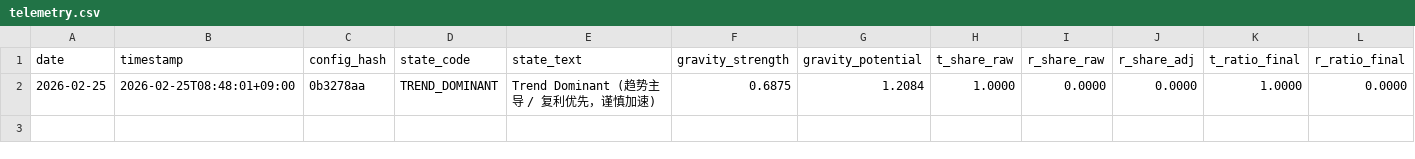
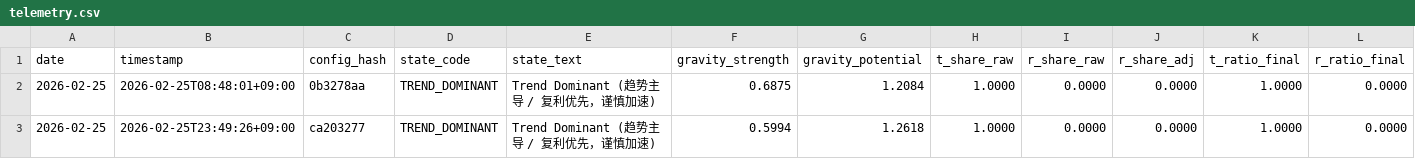
Before and after one commit to xinglun/sentinel, a CSV file: reports/telemetry.csv, drawn as a sheet; only a part is shown; rows hold the shown columns only; the diff names each change by its address in the sheet, - before the commit and + after, or states it on an @@ line.

```diff
--- a/reports/telemetry.csv
+++ b/reports/telemetry.csv
+row 3: 2026-02-25 | 2026-02-25T23:49:26+09:00 | ca203277 | TREND_DOMINANT | Trend Dominant (趋势主导 / 复利优先，谨慎加速) | 0.5994 | 1.2618 | 1.0000 | 0.0000 | 0.0000 | 1.0000 | 0.0000
```
Also changed, not shown: 4 other files.
